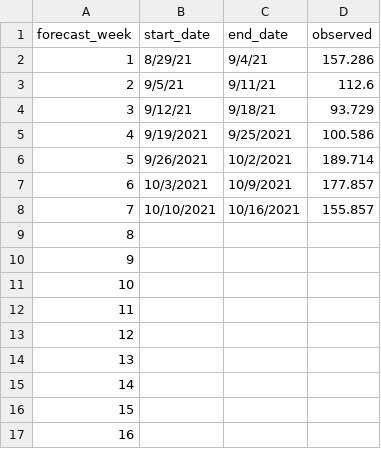
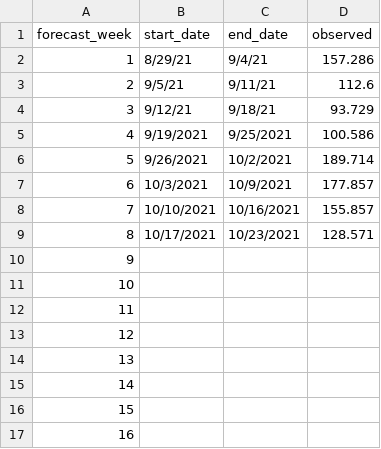
Before and after one commit to HAS-Tools-Fall2021/Forecasting21, a CSV file: weekly_results/weekly_observations.csv, drawn as a sheet.

Commit message:
week8 forecast

```diff
--- a/weekly_results/weekly_observations.csv
+++ b/weekly_results/weekly_observations.csv
@@ -8,3 +8,3 @@ forecast_week,start_date,end_date,observed
 7,10/10/2021,10/16/2021,155.857
-8,,,
+8,10/17/2021,10/23/2021,128.571
 9,,,
```
Also changed, not shown: weekly_results/score_details.csv, 8 other files.
